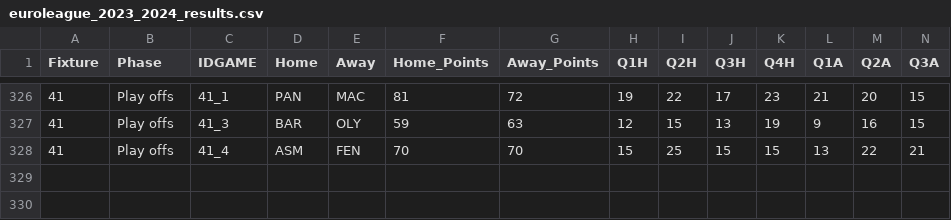
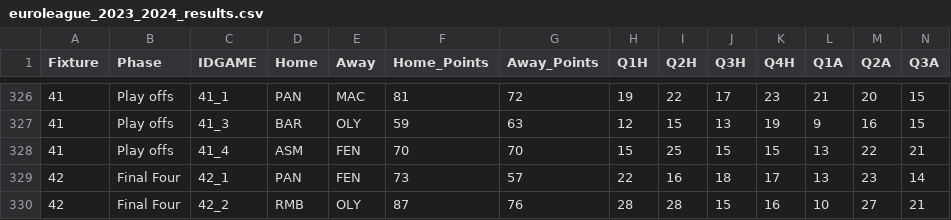
Before and after one commit to sotiristiga/euroleague, a CSV file: euroleague_2023_2024_results.csv, drawn as a sheet; only a part is shown, gaps mark what is left out; rows hold the shown columns only; the diff names each change by its address in the sheet, - before the commit and + after, or states it on an @@ line.

```diff
--- a/euroleague_2023_2024_results.csv
+++ b/euroleague_2023_2024_results.csv
+row 329: 42 | Final Four | 42_1 | PAN | FEN | 73 | 57 | 22 | 16 | 18 | 17 | 13 | 23 | 14
+row 330: 42 | Final Four | 42_2 | RMB | OLY | 87 | 76 | 28 | 28 | 15 | 16 | 10 | 27 | 21
```
Also changed, not shown: 1 other file.
